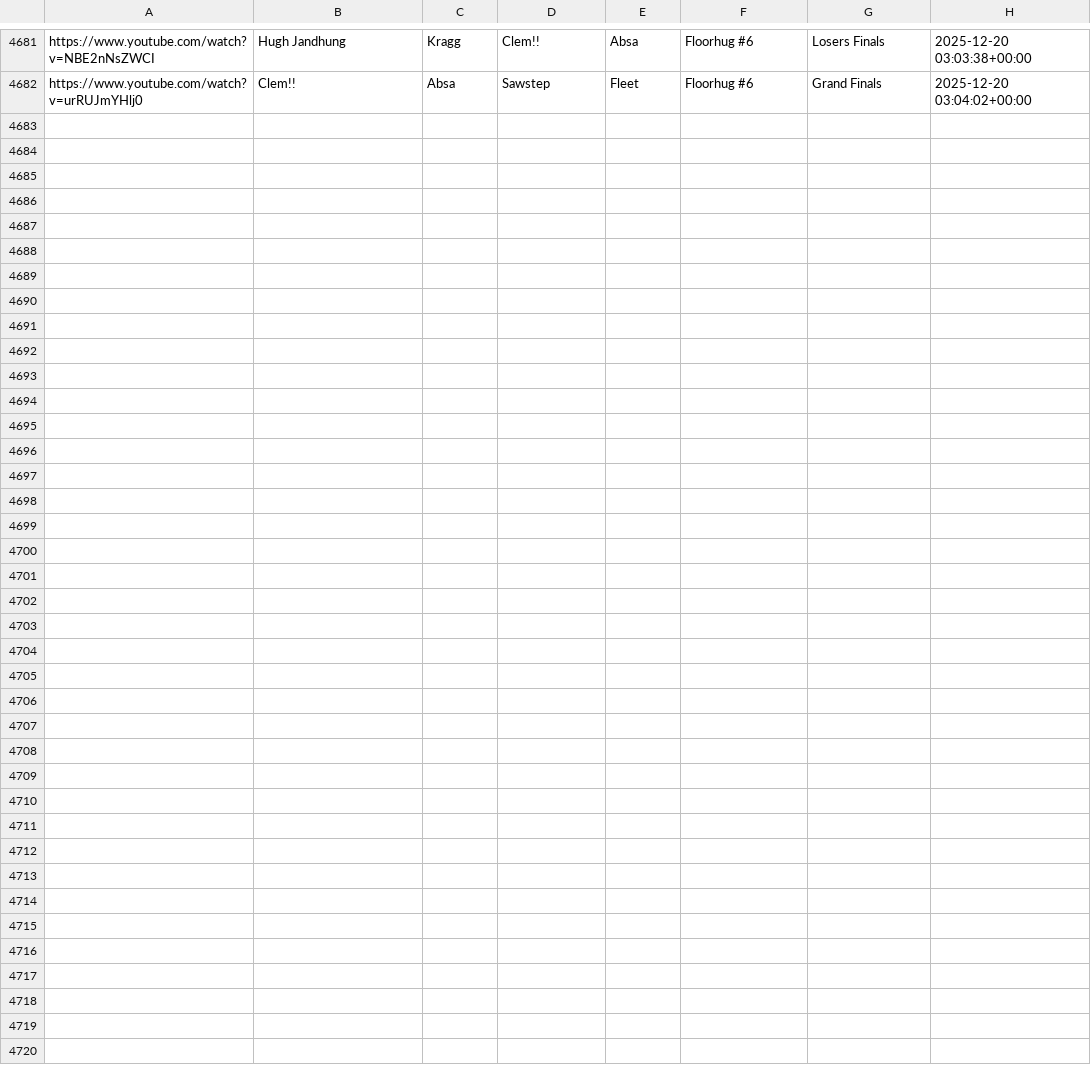
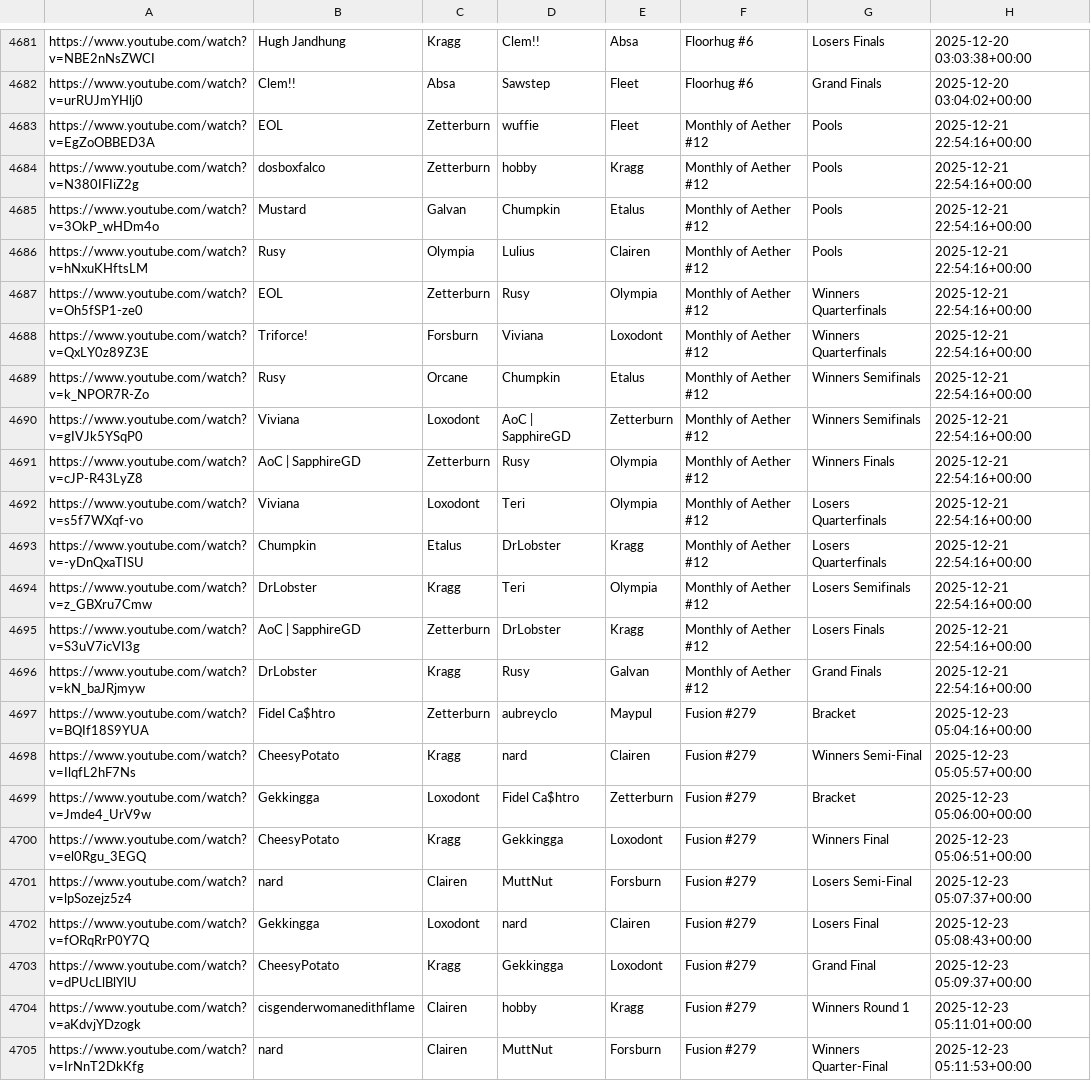
Before and after one commit to akbiggs/vods2, a CSV file: data/vods.csv, drawn as a sheet; only a part is shown, gaps mark what is left out.

Commit message:
fusion 279, moa 12

```diff
--- a/data/vods.csv
+++ b/data/vods.csv
@@ -4682 +4682,24 @@ https://www.youtube.com/watch?v=NBE2nNsZWCI,Hugh Jandhung,Kragg,Clem!!,Absa,Floo
 https://www.youtube.com/watch?v=urRUJmYHlj0,Clem!!,Absa,Sawstep,Fleet,Floorhug #6,Grand Finals,2025-12-20 03:04:02+00:00
+https://www.youtube.com/watch?v=EgZoOBBED3A,EOL,Zetterburn,wuffie,Fleet,Monthly of Aether #12,Pools,2025-12-21 22:54:16+00:00
+https://www.youtube.com/watch?v=N380IFIiZ2g,dosboxfalco,Zetterburn,hobby,Kragg,Monthly of Aether #12,Pools,2025-12-21 22:54:16+00:00
+https://www.youtube.com/watch?v=3OkP_wHDm4o,Mustard,Galvan,Chumpkin,Etalus,Monthly of Aether #12,Pools,2025-12-21 22:54:16+00:00
+https://www.youtube.com/watch?v=hNxuKHftsLM,Rusy,Olympia,Lulius,Clairen,Monthly of Aether #12,Pools,2025-12-21 22:54:16+00:00
+https://www.youtube.com/watch?v=Oh5fSP1-ze0,EOL,Zetterburn,Rusy,Olympia,Monthly of Aether #12,Winners Quarterfinals,2025-12-21 22:54:16+00:00
+https://www.youtube.com/watch?v=QxLY0z89Z3E,Triforce!,Forsburn,Viviana,Loxodont,Monthly of Aether #12,Winners Quarterfinals,2025-12-21 22:54:16+00:00
+https://www.youtube.com/watch?v=k_NPOR7R-Zo,Rusy,Orcane,Chumpkin,Etalus,Monthly of Aether #12,Winners Semifinals,2025-12-21 22:54:16+00:00
+https://www.youtube.com/watch?v=gIVJk5YSqP0,Viviana,Loxodont,AoC | SapphireGD,Zetterburn,Monthly of Aether #12,Winners Semifinals,2025-12-21 22:54:16+00:00
+https://www.youtube.com/watch?v=cJP-R43LyZ8,AoC | SapphireGD,Zetterburn,Rusy,Olympia,Monthly of Aether #12,Winners Finals,2025-12-21 22:54:16+00:00
+https://www.youtube.com/watch?v=s5f7WXqf-vo,Viviana,Loxodont,Teri,Olympia,Monthly of Aether #12,Losers Quarterfinals,2025-12-21 22:54:16+00:00
+https://www.youtube.com/watch?v=-yDnQxaTISU,Chumpkin,Etalus,DrLobster,Kragg,Monthly of Aether #12,Losers Quarterfinals,2025-12-21 22:54:16+00:00
+https://www.youtube.com/watch?v=z_GBXru7Cmw,DrLobster,Kragg,Teri,Olympia,Monthly of Aether #12,Losers Semifinals,2025-12-21 22:54:16+00:00
+https://www.youtube.com/watch?v=S3uV7icVI3g,AoC | SapphireGD,Zetterburn,DrLobster,Kragg,Monthly of Aether #12,Losers Finals,2025-12-21 22:54:16+00:00
+https://www.youtube.com/watch?v=kN_baJRjmyw,DrLobster,Kragg,Rusy,Galvan,Monthly of Aether #12,Grand Finals,2025-12-21 22:54:16+00:00
+https://www.youtube.com/watch?v=BQIf18S9YUA,Fidel Ca$htro,Zetterburn,aubreyclo,Maypul,Fusion #279,Bracket,2025-12-23 05:04:16+00:00
+https://www.youtube.com/watch?v=IlqfL2hF7Ns,CheesyPotato,Kragg,nard,Clairen,Fusion #279,Winners Semi-Final,2025-12-23 05:05:57+00:00
+https://www.youtube.com/watch?v=Jmde4_UrV9w,Gekkingga,Loxodont,Fidel Ca$htro,Zetterburn,Fusion #279,Bracket,2025-12-23 05:06:00+00:00
+https://www.youtube.com/watch?v=el0Rgu_3EGQ,CheesyPotato,Kragg,Gekkingga,Loxodont,Fusion #279,Winners Final,2025-12-23 05:06:51+00:00
+https://www.youtube.com/watch?v=lpSozejz5z4,nard,Clairen,MuttNut,Forsburn,Fusion #279,Losers Semi-Final,2025-12-23 05:07:37+00:00
+https://www.youtube.com/watch?v=fORqRrP0Y7Q,Gekkingga,Loxodont,nard,Clairen,Fusion #279,Losers Final,2025-12-23 05:08:43+00:00
+https://www.youtube.com/watch?v=dPUcLlBlYlU,CheesyPotato,Kragg,Gekkingga,Loxodont,Fusion #279,Grand Final,2025-12-23 05:09:37+00:00
+https://www.youtube.com/watch?v=aKdvjYDzogk,cisgenderwomanedithflame,Clairen,hobby,Kragg,Fusion #279,Winners Round 1,2025-12-23 05:11:01+00:00
+https://www.youtube.com/watch?v=IrNnT2DkKfg,nard,Clairen,MuttNut,Forsburn,Fusion #279,Winners Quarter-Final,2025-12-23 05:11:53+00:00
```
Also changed, not shown: 1 other file.
